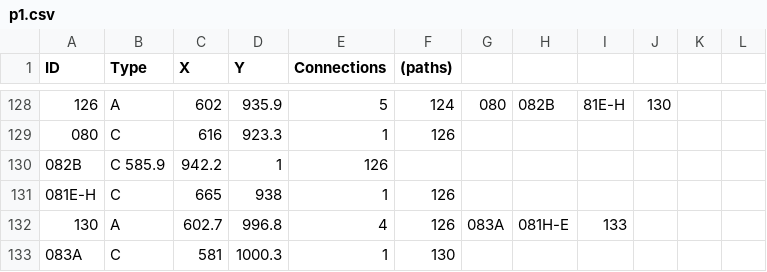
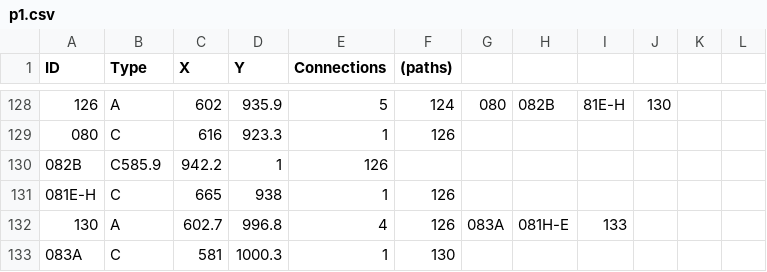
Before and after one commit to NCHS-Software-Engineering/Hallway-Nav, a CSV file: client/public/p1.csv, drawn as a sheet; only a part is shown, gaps mark what is left out; the diff covers the shown part only; the diff names each change by its address in the sheet, - before the commit and + after, or states it on an @@ line.

```diff
--- a/client/public/p1.csv
+++ b/client/public/p1.csv
-B130 (Type): C 585.9
+B130 (Type): C585.9
```
Also changed, not shown: 12 edited cells elsewhere in this file, 11 other files.
